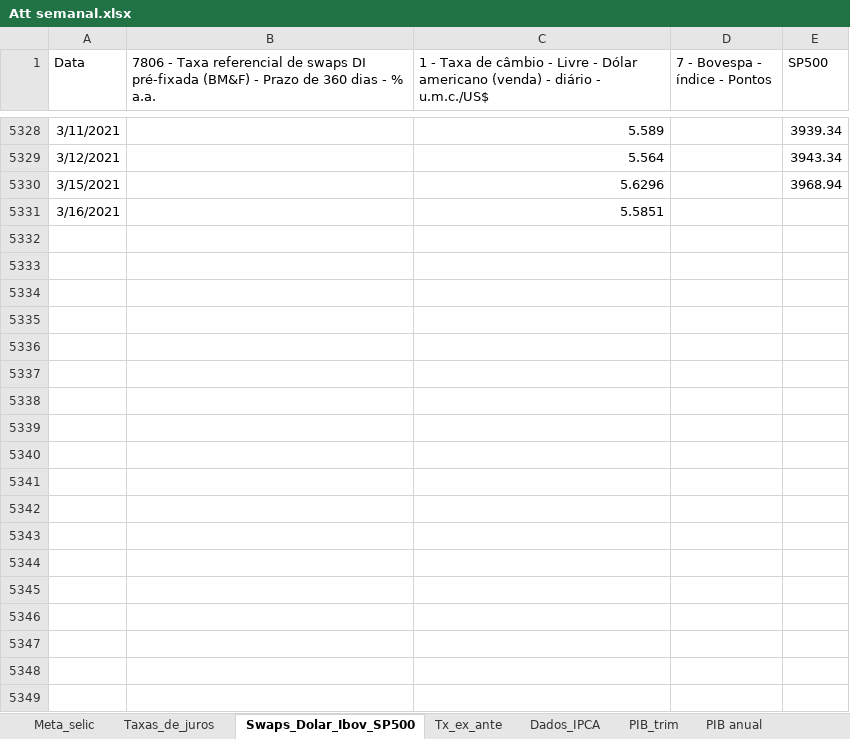
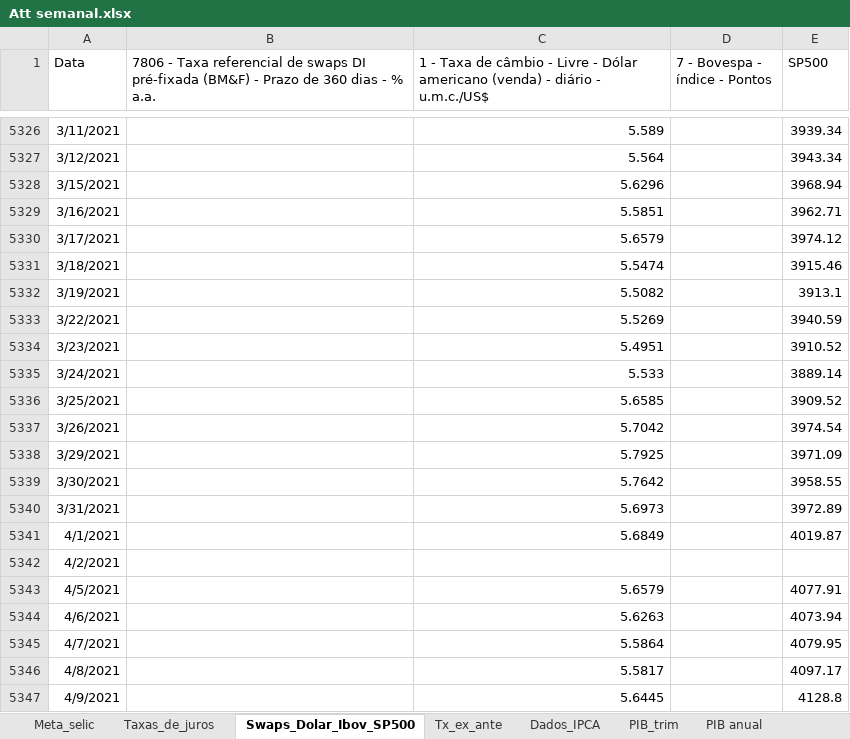
Before and after one commit to felipeferreira1/attsemanais, an Excel workbook: Att semanal.xlsx, sheet Swaps_Dolar_Ibov_SP500, drawn as a sheet; only a part is shown, gaps mark what is left out; values as stored, in another font and other column widths than the file's, no borders; addresses are those after the commit; the diff covers the shown part only; the diff names each change by its address in the sheet, - before the commit and + after, or states it on an @@ line.

```diff
--- a/Att semanal.xlsx (sheet Swaps_Dolar_Ibov_SP500)
+++ b/Att semanal.xlsx (sheet Swaps_Dolar_Ibov_SP500)
-E5329 (SP500): (empty)
+E5329 (SP500): 3962.71
+row 5330: 3/17/2021 |  | 5.6579 |  | 3974.12
+row 5331: 3/18/2021 |  | 5.5474 |  | 3915.46
+row 5332: 3/19/2021 |  | 5.5082 |  | 3913.1
+row 5333: 3/22/2021 |  | 5.5269 |  | 3940.59
+row 5334: 3/23/2021 |  | 5.4951 |  | 3910.52
+row 5335: 3/24/2021 |  | 5.533 |  | 3889.14
+row 5336: 3/25/2021 |  | 5.6585 |  | 3909.52
+row 5337: 3/26/2021 |  | 5.7042 |  | 3974.54
+row 5338: 3/29/2021 |  | 5.7925 |  | 3971.09
+row 5339: 3/30/2021 |  | 5.7642 |  | 3958.55
+row 5340: 3/31/2021 |  | 5.6973 |  | 3972.89
+row 5341: 4/1/2021 |  | 5.6849 |  | 4019.87
+row 5342: 4/2/2021
+row 5343: 4/5/2021 |  | 5.6579 |  | 4077.91
+row 5344: 4/6/2021 |  | 5.6263 |  | 4073.94
+row 5345: 4/7/2021 |  | 5.5864 |  | 4079.95
+row 5346: 4/8/2021 |  | 5.5817 |  | 4097.17
+row 5347: 4/9/2021 |  | 5.6445 |  | 4128.8
```
Also changed, not shown: 50 added rows, 2 removed rows and 65 edited cells elsewhere in this sheet, sheet Result_prim, sheet Result_nominal, sheet Div_liquida, sheet Div_bruta, sheet PIB_trim, sheet Tx_cambio_final, 13 more sheets, 23 other files.
